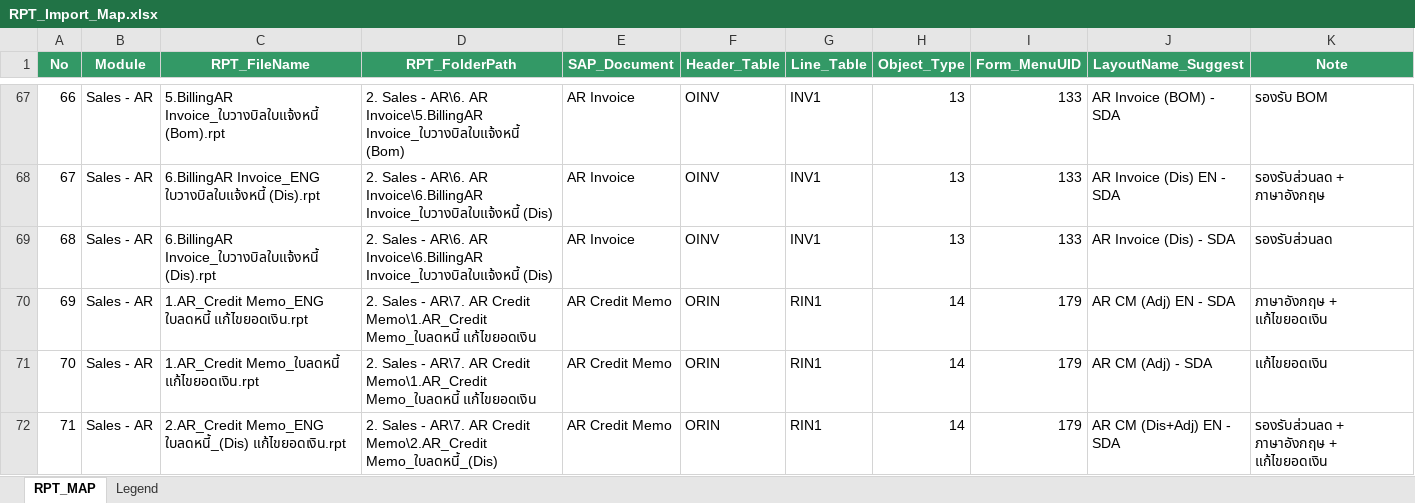
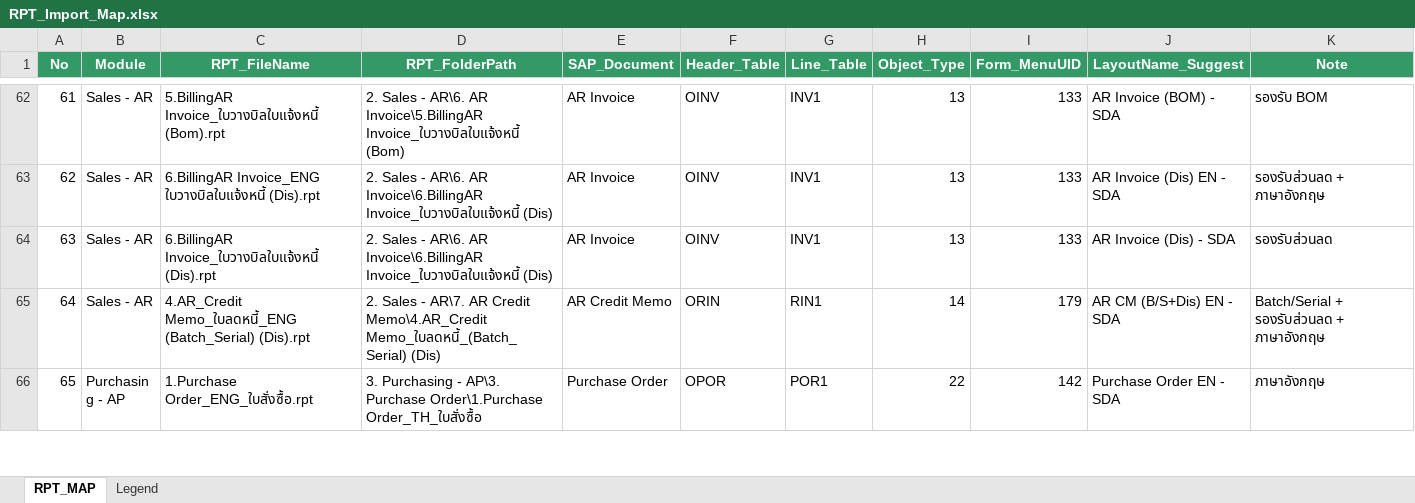
Before and after one commit to ConsultTeamTong/SDA, an Excel workbook: Form-Layout/ImportLayouts/Config/RPT_Import_Map.xlsx, sheet RPT_MAP, drawn as a sheet; only a part is shown, gaps mark what is left out; the shorter side is filled out with more unchanged rows; values as stored, in another font and other column widths than the file's, no borders; the diff covers the shown part only; the diff names each change by its address in the sheet, - before the commit and + after, or states it on an @@ line.

Commit message:
Update RPT_Import_Map.xlsx

```diff
--- a/Form-Layout/ImportLayouts/Config/RPT_Import_Map.xlsx (sheet RPT_MAP)
+++ b/Form-Layout/ImportLayouts/Config/RPT_Import_Map.xlsx (sheet RPT_MAP)
@@ column A (No) renumbered between rows 14 and 79 @@
-row 70: 69 | Sales - AR | 1.AR_Credit Memo_ENG ใบลดหนี้ แก้ไขยอดเงิน.rpt | 2. Sales - AR\7. AR Credit Memo\1.AR_Credit Memo_ใบลดหนี้ แก้ไขยอดเงิน | AR Credit Memo | ORIN | RIN1 | 14 | 179 | AR CM (Adj) EN - SDA | ภาษาอังกฤษ + แก้ไขยอดเงิน
-row 71: 70 | Sales - AR | 1.AR_Credit Memo_ใบลดหนี้ แก้ไขยอดเงิน.rpt | 2. Sales - AR\7. AR Credit Memo\1.AR_Credit Memo_ใบลดหนี้ แก้ไขยอดเงิน | AR Credit Memo | ORIN | RIN1 | 14 | 179 | AR CM (Adj) - SDA | แก้ไขยอดเงิน
-row 72: 71 | Sales - AR | 2.AR_Credit Memo_ENG ใบลดหนี้_(Dis) แก้ไขยอดเงิน.rpt | 2. Sales - AR\7. AR Credit Memo\2.AR_Credit Memo_ใบลดหนี้_(Dis) | AR Credit Memo | ORIN | RIN1 | 14 | 179 | AR CM (Dis+Adj) EN - SDA | รองรับส่วนลด + ภาษาอังกฤษ + แก้ไขยอดเงิน
```
Also changed, not shown: 9 removed rows elsewhere in this sheet.
